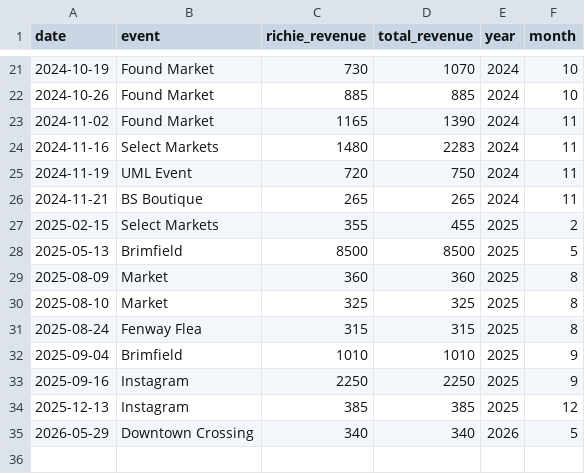
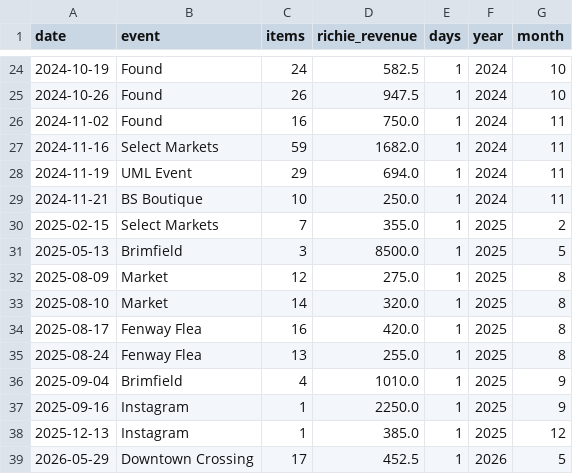
Before and after one commit to rrowe99/vintage-resale-analytics, a CSV file: data/processed/market_events.csv, drawn as a sheet; only a part is shown, gaps mark what is left out; removed rows and columns are numbered as before the commit, all else as after; the diff covers the shown part only; the diff names each change by its address in the sheet, - before the commit and + after, or states it on an @@ line.

Commit message:
Replace hand-typed market log with daily totals derived from itemized notes

```diff
--- a/data/processed/market_events.csv
+++ b/data/processed/market_events.csv
+column C (items), rows 24-33: 24 | 26 | 16 | 59 | 29 | 10 | 7 | 3 | 12 | 14; rows 35-39: 13 | 4 | 1 | 1 | 17
-column D (total_revenue), rows 21-35: 1070 | 885 | 1390 | 2283 | 750 | 265 | 455 | 8500 | 360 | 325 | 315 | 1010 | 2250 | 385 | 340
+column E (days), rows 24-33: all 1; rows 35-39: all 1
-B24:B26 (event): Found Market
+B24:B26 (event): Found
-D24 (richie_revenue): 730
+D24 (richie_revenue): 582.5
-D25 (richie_revenue): 885
+D25 (richie_revenue): 947.5
-D26 (richie_revenue): 1165
+D26 (richie_revenue): 750.0
-D27 (richie_revenue): 1480
+D27 (richie_revenue): 1682.0
-D28 (richie_revenue): 720
+D28 (richie_revenue): 694.0
-D29 (richie_revenue): 265
+D29 (richie_revenue): 250.0
-D30 (richie_revenue): 355
+D30 (richie_revenue): 355.0
-D31 (richie_revenue): 8500
+D31 (richie_revenue): 8500.0
-D32 (richie_revenue): 360
+D32 (richie_revenue): 275.0
-D33 (richie_revenue): 325
+D33 (richie_revenue): 320.0
+row 34: 2025-08-17 | Fenway Flea | 16 | 420.0 | 1 | 2025 | 8
-D35 (richie_revenue): 315
+D35 (richie_revenue): 255.0
-D36 (richie_revenue): 1010
+D36 (richie_revenue): 1010.0
-D37 (richie_revenue): 2250
+D37 (richie_revenue): 2250.0
-D38 (richie_revenue): 385
+D38 (richie_revenue): 385.0
-D39 (richie_revenue): 340
+D39 (richie_revenue): 452.5
```
Also changed, not shown: 4 added rows, 1 removed row and 23 edited cells elsewhere in this file, data/processed/annual_summary.csv, 1 other file.
